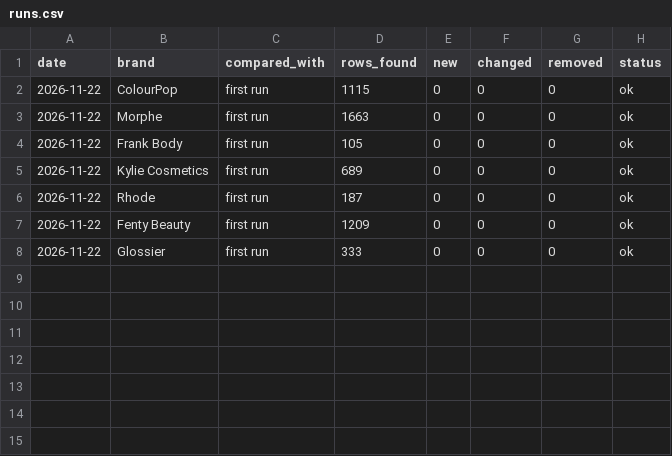
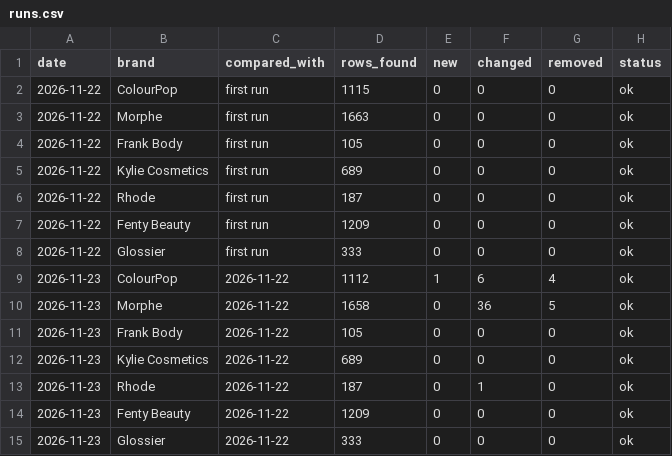
Before and after one commit to xingupyi/Beauty-market-analysis, a CSV file: data/tracker/runs.csv, drawn as a sheet.

```diff
--- a/data/tracker/runs.csv
+++ b/data/tracker/runs.csv
@@ -8 +8,8 @@ date,brand,compared_with,rows_found,new,changed,removed,status
 2026-11-22,Glossier,first run,333,0,0,0,ok
+2026-11-23,ColourPop,2026-11-22,1112,1,6,4,ok
+2026-11-23,Morphe,2026-11-22,1658,0,36,5,ok
+2026-11-23,Frank Body,2026-11-22,105,0,0,0,ok
+2026-11-23,Kylie Cosmetics,2026-11-22,689,0,0,0,ok
+2026-11-23,Rhode,2026-11-22,187,0,1,0,ok
+2026-11-23,Fenty Beauty,2026-11-22,1209,0,0,0,ok
+2026-11-23,Glossier,2026-11-22,333,0,0,0,ok
```
Also changed, not shown: 3 other files.
